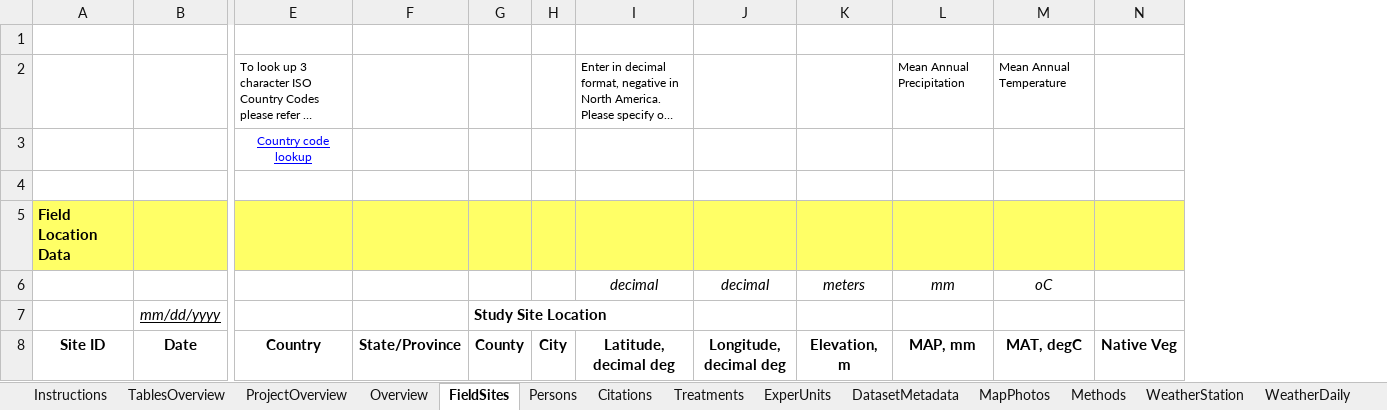
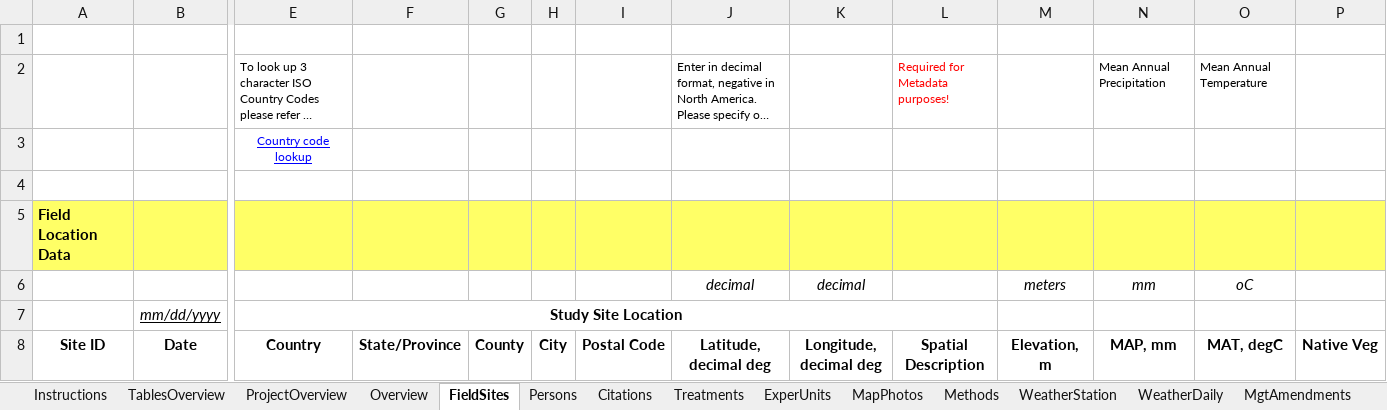
Before and after one commit to ARS-PDI/agcros-det, an Excel workbook: DET_GRACEnet_REAP.xlsm, sheet FieldSites, drawn as a sheet; only a part is shown, gaps mark what is left out; long unchanged cells end in …; values as stored, in another font and other column widths than the file's, no borders; conditional formats not drawn; removed rows and columns are numbered as before the commit, all else as after; rows hold the shown columns only; the diff names each change by its address in the sheet, - before the commit and + after, or states it on an @@ line.

```diff
--- a/DET_GRACEnet_REAP.xlsm (sheet FieldSites)
+++ b/DET_GRACEnet_REAP.xlsm (sheet FieldSites)
-sheet tab: DatasetMetadata
+column I, row 8: Postal Code
+column L, row 2: Required for Metadata purposes!; row 8: Spatial Description
-row 7:  | mm/dd/yyyy |  |  | Study Site Location
+row 7:  | mm/dd/yyyy | Study Site Location
```
Also changed, not shown: sheet ValueDomains, sheet ValidationData, sheet Overview, sheet MeasResidueMgnt, sheet TablesOverview, sheet MeasSoilChem, 6 more sheets, other sheet tabs, formulas that keep their value, charts or pictures.
